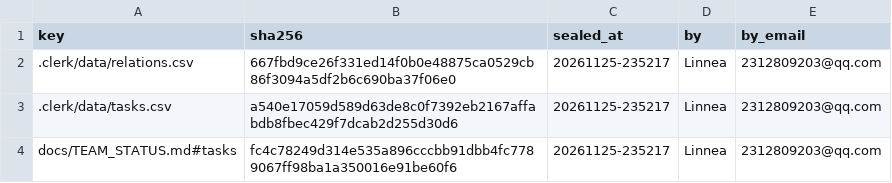
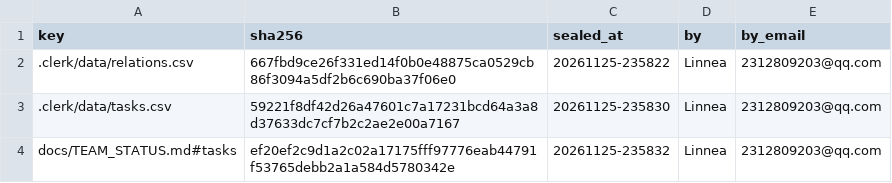
Before and after one commit to IweirdoI/OmniAble, a CSV file: .clerk/seal/seal.csv, drawn as a sheet.

```diff
--- a/.clerk/seal/seal.csv
+++ b/.clerk/seal/seal.csv
@@ -1,4 +1,4 @@
 key,sha256,sealed_at,by,by_email
-.clerk/data/relations.csv,667fbd9ce26f331ed14f0b0e48875ca0529cb86f3094a5df2b6c690ba37f06e0,20261125-235217,Linnea,2312809203@qq.com
-.clerk/data/tasks.csv,a540e17059d589d63de8c0f7392eb2167affabdb8fbec429f7dcab2d255d30d6,20261125-235217,Linnea,2312809203@qq.com
-docs/TEAM_STATUS.md#tasks,fc4c78249d314e535a896cccbb91dbb4fc7789067ff98ba1a350016e91be60f6,20261125-235217,Linnea,2312809203@qq.com
+.clerk/data/relations.csv,667fbd9ce26f331ed14f0b0e48875ca0529cb86f3094a5df2b6c690ba37f06e0,20261125-235822,Linnea,2312809203@qq.com
+.clerk/data/tasks.csv,59221f8df42d26a47601c7a17231bcd64a3a8d37633dc7cf7b2c2ae2e00a7167,20261125-235830,Linnea,2312809203@qq.com
+docs/TEAM_STATUS.md#tasks,ef20ef2c9d1a2c02a17175fff97776eab44791f53765debb2a1a584d5780342e,20261125-235832,Linnea,2312809203@qq.com
```
Also changed, not shown: .clerk/data/tasks.csv, 2 other files.
